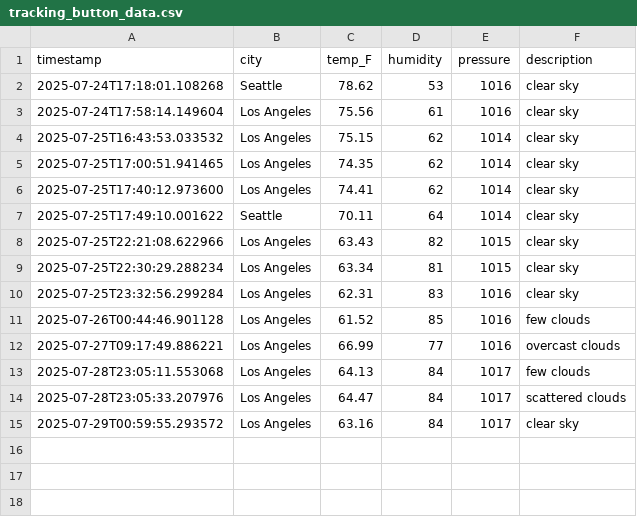
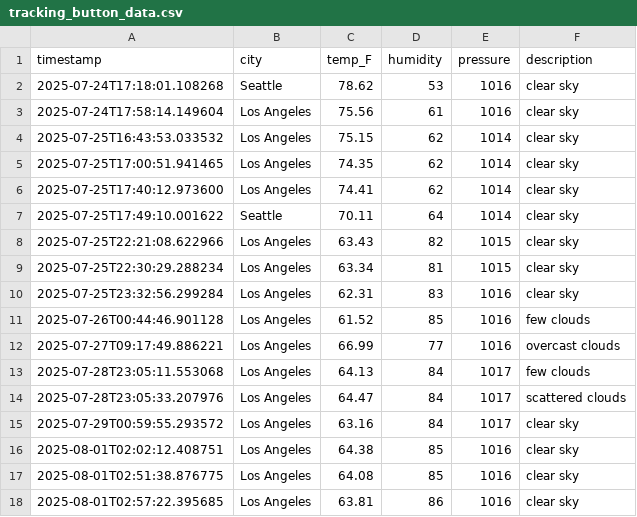
Before and after one commit to Fgomez053/capstone-Gomez-TP-25, a CSV file: data/tracking_button_data.csv, drawn as a sheet; the diff names each change by its address in the sheet, - before the commit and + after, or states it on an @@ line.

```diff
--- a/data/tracking_button_data.csv
+++ b/data/tracking_button_data.csv
+row 16: 2025-08-01T02:02:12.408751 | Los Angeles | 64.38 | 85 | 1016 | clear sky
+row 17: 2025-08-01T02:51:38.876775 | Los Angeles | 64.08 | 85 | 1016 | clear sky
+row 18: 2025-08-01T02:57:22.395685 | Los Angeles | 63.81 | 86 | 1016 | clear sky
```
Also changed, not shown: data/weather_history.csv, 3 other files.
